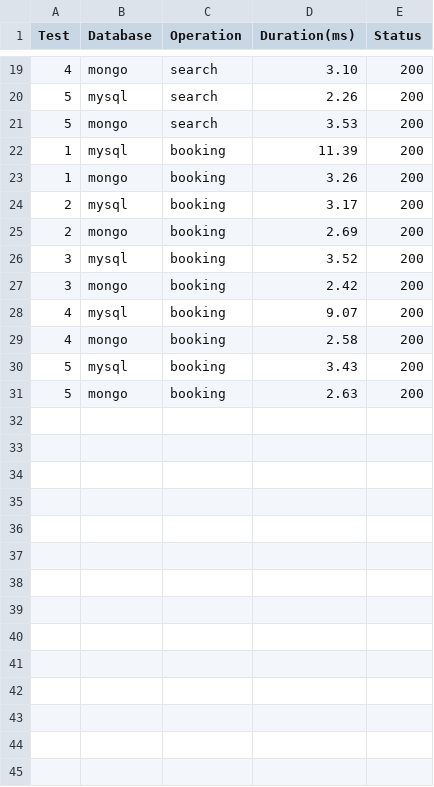
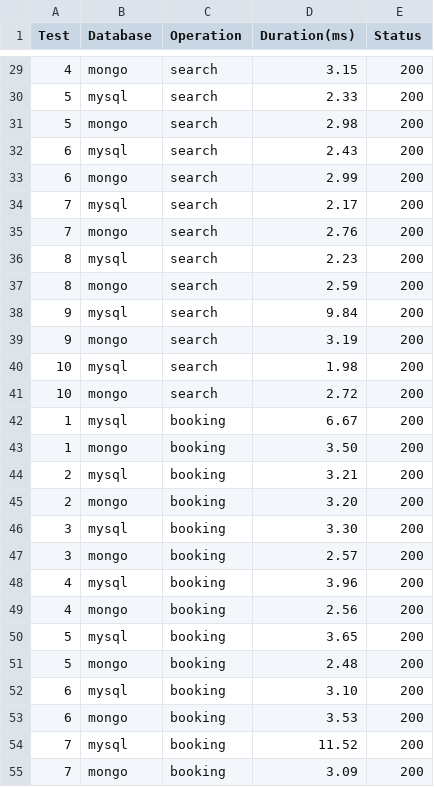
Before and after one commit to a22abdjo/bookning-system-prestanda-studie, a CSV file: performance-results.csv, drawn as a sheet; only a part is shown, gaps mark what is left out; the diff covers the shown part only.

```diff
--- a/performance-results.csv
+++ b/performance-results.csv
@@ -19,13 +29,27 @@ Test,Database,Operation,Duration(ms),Status
-4, mongo, search, 3.10, 200
-5, mysql, search, 2.26, 200
-5, mongo, search, 3.53, 200
-1, mysql, booking, 11.39, 200
-1, mongo, booking, 3.26, 200
-2, mysql, booking, 3.17, 200
-2, mongo, booking, 2.69, 200
-3, mysql, booking, 3.52, 200
-3, mongo, booking, 2.42, 200
-4, mysql, booking, 9.07, 200
-4, mongo, booking, 2.58, 200
-5, mysql, booking, 3.43, 200
-5, mongo, booking, 2.63, 200
+4, mongo, search, 3.15, 200
+5, mysql, search, 2.33, 200
+5, mongo, search, 2.98, 200
+6, mysql, search, 2.43, 200
+6, mongo, search, 2.99, 200
+7, mysql, search, 2.17, 200
+7, mongo, search, 2.76, 200
+8, mysql, search, 2.23, 200
+8, mongo, search, 2.59, 200
+9, mysql, search, 9.84, 200
+9, mongo, search, 3.19, 200
+10, mysql, search, 1.98, 200
+10, mongo, search, 2.72, 200
+1, mysql, booking, 6.67, 200
+1, mongo, booking, 3.50, 200
+2, mysql, booking, 3.21, 200
+2, mongo, booking, 3.20, 200
+3, mysql, booking, 3.30, 200
+3, mongo, booking, 2.57, 200
+4, mysql, booking, 3.96, 200
+4, mongo, booking, 2.56, 200
+5, mysql, booking, 3.65, 200
+5, mongo, booking, 2.48, 200
+6, mysql, booking, 3.10, 200
+6, mongo, booking, 3.53, 200
+7, mysql, booking, 11.52, 200
+7, mongo, booking, 3.09, 200
```
Also changed, not shown: 16 added rows and 16 edited cells elsewhere in this file, 1 other file.
